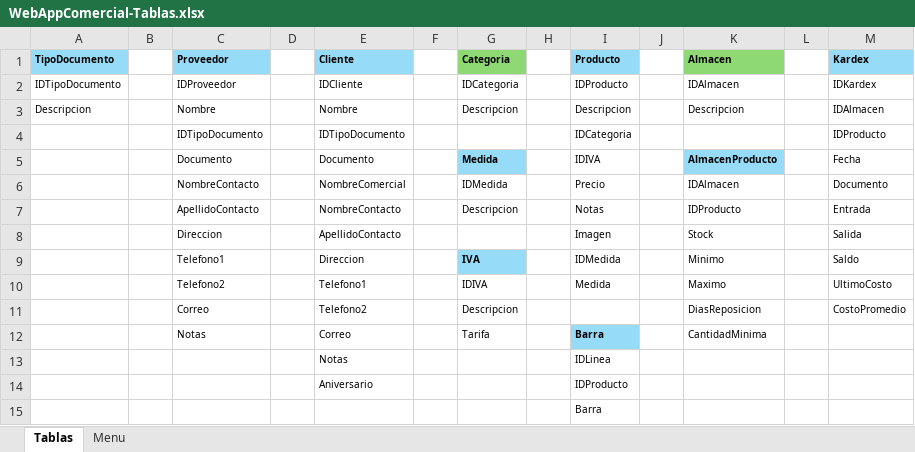
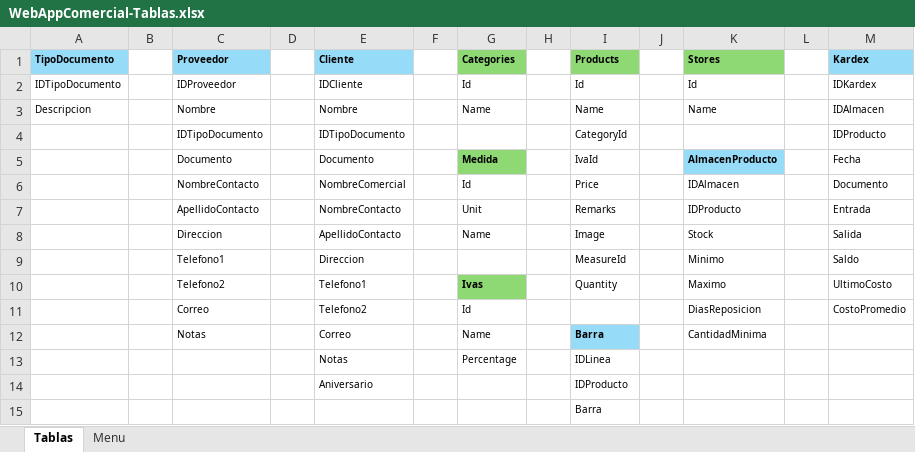
Before and after one commit to LuisPulenta/WebAppComercial, an Excel workbook: WebAppComercial-Tablas.xlsx, sheet Tablas, drawn as a sheet; only a part is shown; values as stored, in another font and other column widths than the file's, no borders; the diff covers the shown part only; the diff names each change by its address in the sheet, - before the commit and + after, or states it on an @@ line.

Commit message:
Measures and Ivas

```diff
--- a/WebAppComercial-Tablas.xlsx (sheet Tablas)
+++ b/WebAppComercial-Tablas.xlsx (sheet Tablas)
-G1: Categoria
+G1: Categories
-I1: Producto
+I1: Products
-I1 fill: #96DCF8
+I1 fill: #8ED973
-K1: Almacen
+K1: Stores
-G2 (Categories): IDCategoria
+G2 (Categories): Id
-I2 (Products): IDProducto
+I2 (Products): Id
-K2 (Stores): IDAlmacen
+K2 (Stores): Id
-G3 (Categories): Descripcion
+G3 (Categories): Name
-I3 (Products): Descripcion
+I3 (Products): Name
-K3 (Stores): Descripcion
+K3 (Stores): Name
-I4 (Products): IDCategoria
+I4 (Products): CategoryId
-G5 fill: #96DCF8
+G5 fill: #8ED973
-I5 (Products): IDIVA
+I5 (Products): IvaId
-G6 (Categories): IDMedida
+G6 (Categories): Id
-I6 (Products): Precio
+I6 (Products): Price
-G7 (Categories): Descripcion
+G7 (Categories): Unit
-I7 (Products): Notas
+I7 (Products): Remarks
-G8 (Categories): (empty)
+G8 (Categories): Name
-I8 (Products): Imagen
+I8 (Products): Image
-G9 (Categories): IVA
+G9 (Categories): (empty)
-G9 fill: #96DCF8
+G9 fill: none
-I9 (Products): IDMedida
+I9 (Products): MeasureId
-G10 (Categories): IDIVA
+G10 (Categories): Ivas
@@ G10 fill: none → #8ED973, bold: off → on @@
-I10 (Products): Medida
+I10 (Products): Quantity
-G11 (Categories): Descripcion
+G11 (Categories): Id
-G12 (Categories): Tarifa
+G12 (Categories): Name
-G13 (Categories): (empty)
+G13 (Categories): Percentage
```
Also changed, not shown: 6 added rows, 6 removed rows, 3 edited cells and cell formats elsewhere in this sheet, 19 other files.
